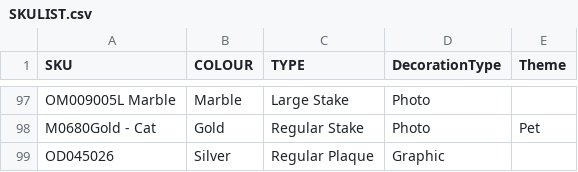
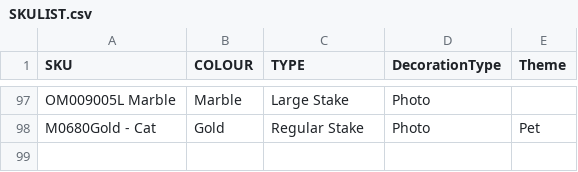
Before and after one commit to NBNEORIGIN/amazon-seller, a CSV file: assets/SKULIST.csv, drawn as a sheet; only a part is shown, gaps mark what is left out; the diff names each change by its address in the sheet, - before the commit and + after, or states it on an @@ line.

```diff
--- a/assets/SKULIST.csv
+++ b/assets/SKULIST.csv
-row 99: OD045026 | Silver | Regular Plaque | Graphic
```
Also changed, not shown: 1 other file.
